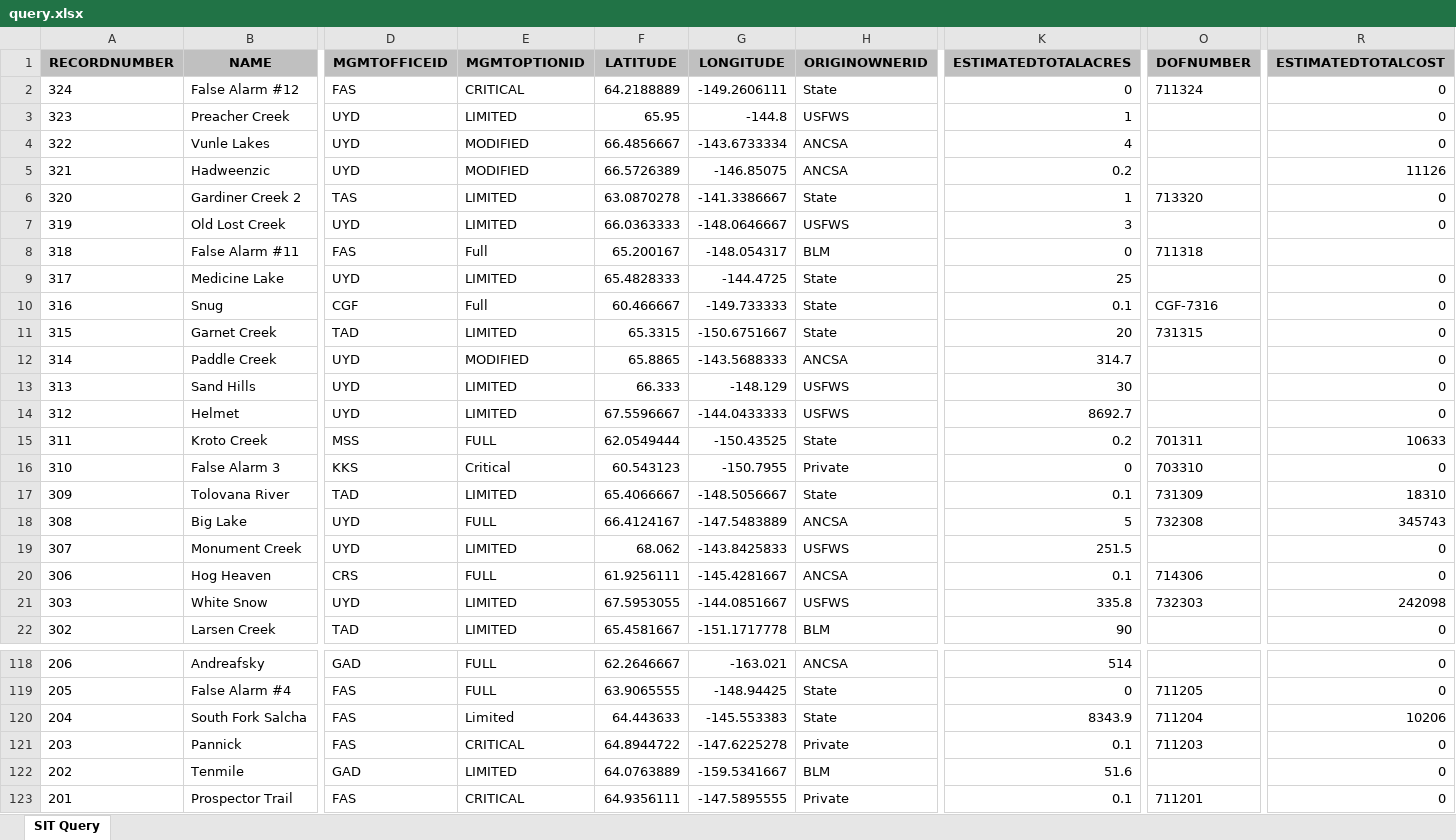
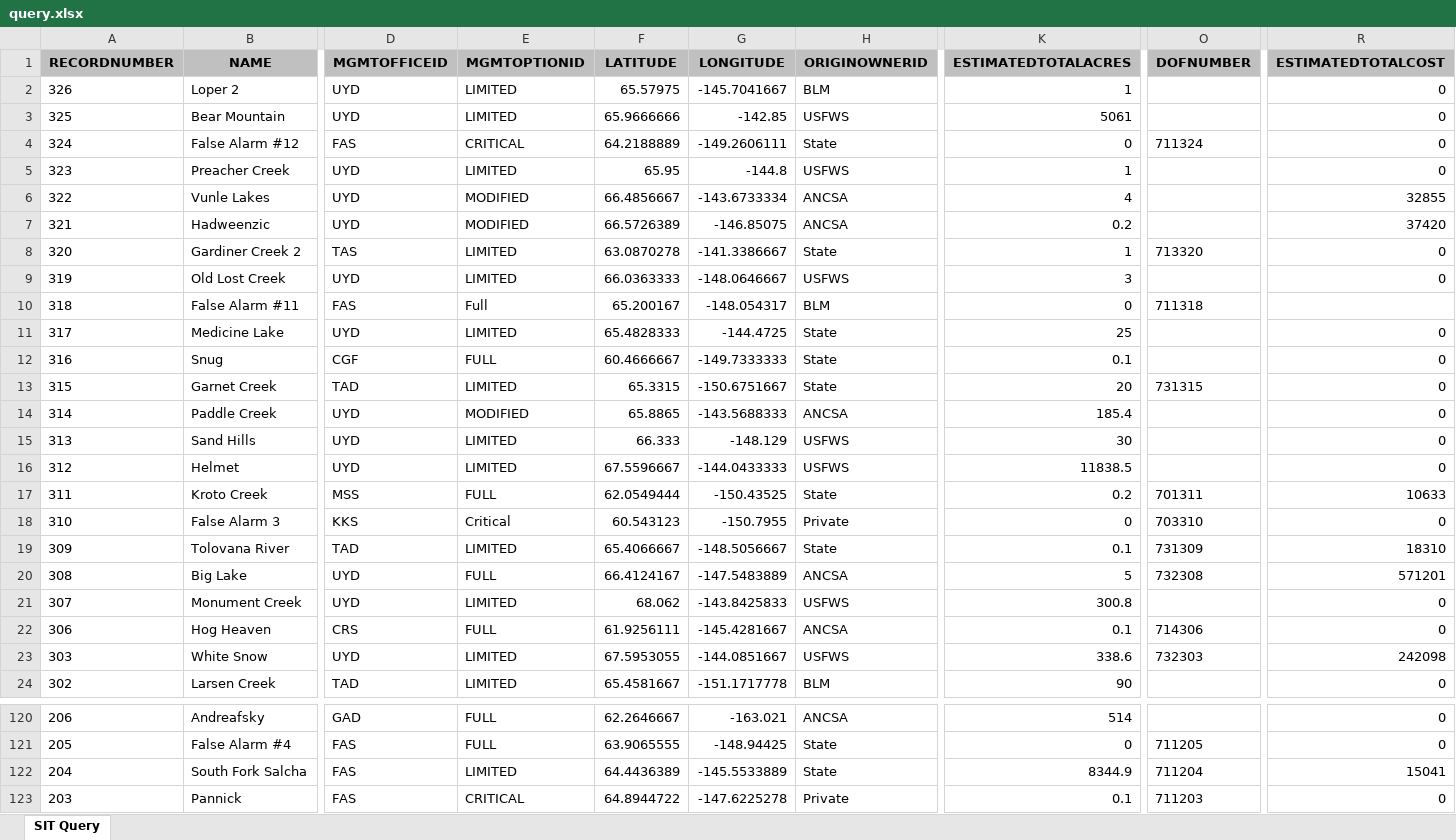
Before and after one commit to benmatheson/fire, an Excel workbook: query.xlsx, sheet SIT Query, drawn as a sheet; only a part is shown, gaps mark what is left out; the shorter side is filled out with more unchanged rows; values as stored, in another font and other column widths than the file's, no borders; addresses are those after the commit; rows hold the shown columns only; the diff covers the shown part only; the diff names each change by its address in the sheet, - before the commit and + after, or states it on an @@ line.

```diff
--- a/query.xlsx (sheet SIT Query)
+++ b/query.xlsx (sheet SIT Query)
+row 2: 326 | Loper 2 | UYD | LIMITED | 65.57975 | -145.7041667 | BLM | 1 |  | 0
+row 3: 325 | Bear Mountain | UYD | LIMITED | 65.9666666 | -142.85 | USFWS | 5061 |  | 0
-R6 (ESTIMATEDTOTALCOST): 0
+R6 (ESTIMATEDTOTALCOST): 32855
-R7 (ESTIMATEDTOTALCOST): 11126
+R7 (ESTIMATEDTOTALCOST): 37420
-E12 (MGMTOPTIONID): Full
+E12 (MGMTOPTIONID): FULL
-F12 (LATITUDE): 60.466667
+F12 (LATITUDE): 60.4666667
-G12 (LONGITUDE): -149.733333
+G12 (LONGITUDE): -149.7333333
-O12 (DOFNUMBER): CGF-7316
+O12 (DOFNUMBER): (empty)
-K14 (ESTIMATEDTOTALACRES): 314.7
+K14 (ESTIMATEDTOTALACRES): 185.4
-K16 (ESTIMATEDTOTALACRES): 8692.7
+K16 (ESTIMATEDTOTALACRES): 11838.5
-R20 (ESTIMATEDTOTALCOST): 345743
+R20 (ESTIMATEDTOTALCOST): 571201
-K21 (ESTIMATEDTOTALACRES): 251.5
+K21 (ESTIMATEDTOTALACRES): 300.8
-K23 (ESTIMATEDTOTALACRES): 335.8
+K23 (ESTIMATEDTOTALACRES): 338.6
-E122 (MGMTOPTIONID): Limited
+E122 (MGMTOPTIONID): LIMITED
-F122 (LATITUDE): 64.443633
+F122 (LATITUDE): 64.4436389
-G122 (LONGITUDE): -145.553383
+G122 (LONGITUDE): -145.5533889
-K122 (ESTIMATEDTOTALACRES): 8343.9
+K122 (ESTIMATEDTOTALACRES): 8344.9
-R122 (ESTIMATEDTOTALCOST): 10206
+R122 (ESTIMATEDTOTALCOST): 15041
```
Also changed, not shown: 29 edited cells elsewhere in this sheet, 3 other files.
